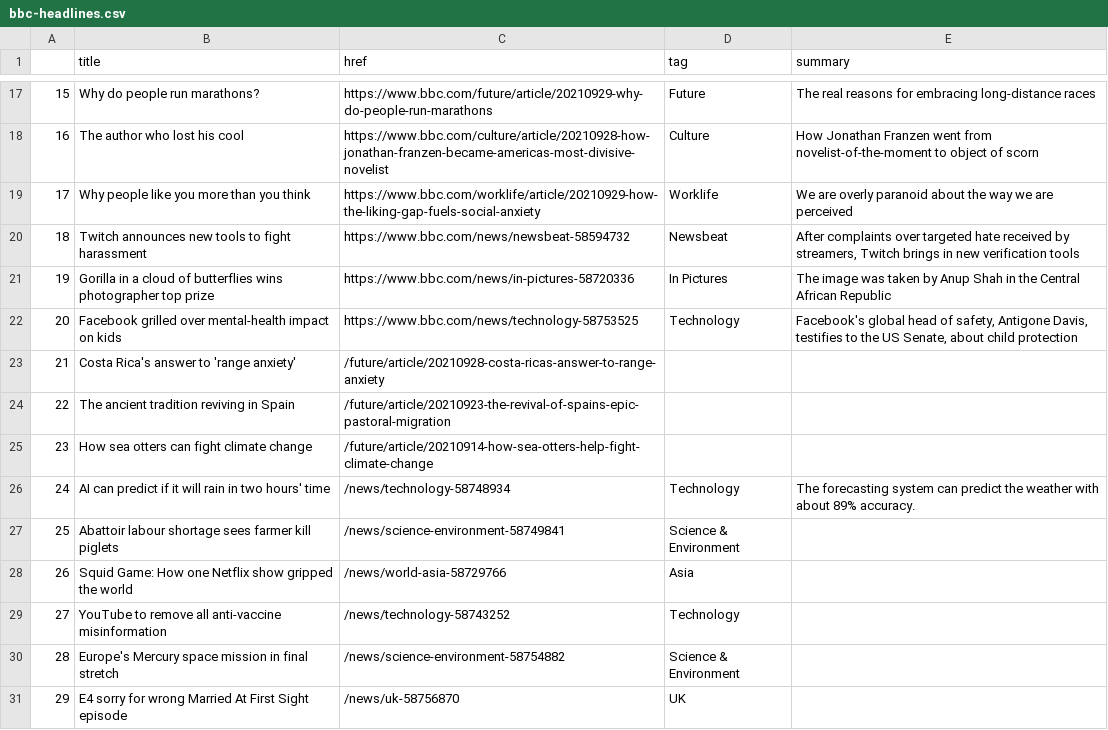
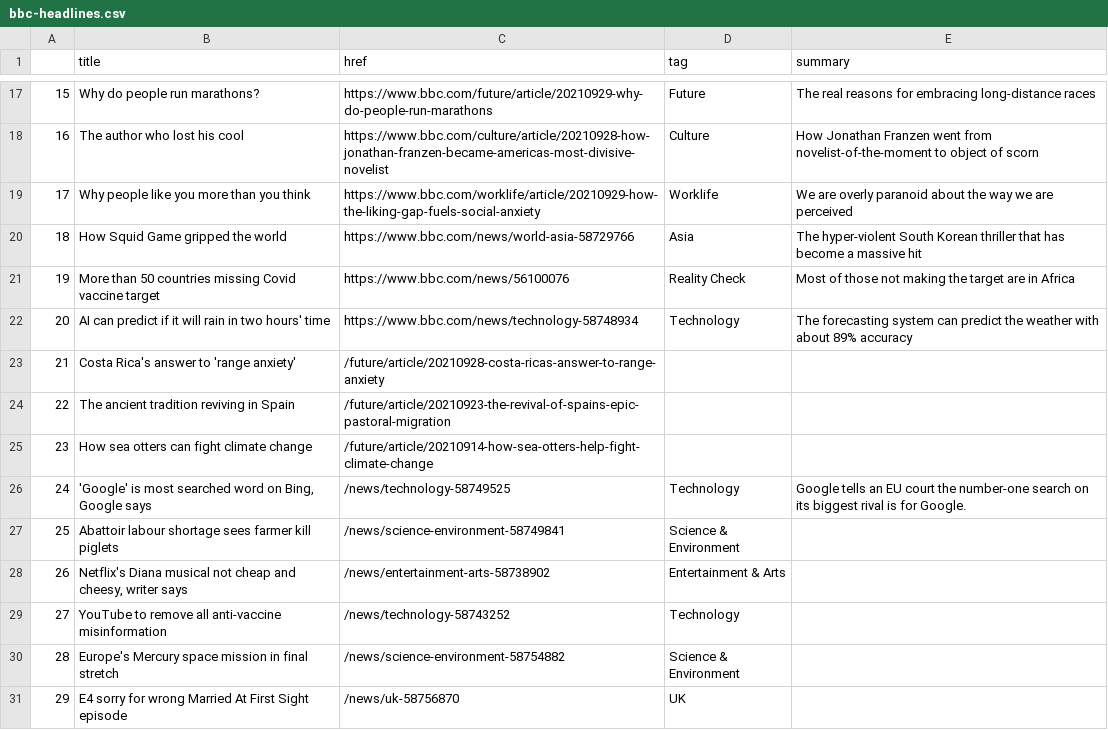
Before and after one commit to gbolduan/automatic-scraper, a CSV file: bbc-headlines.csv, drawn as a sheet; only a part is shown, gaps mark what is left out.

```diff
--- a/bbc-headlines.csv
+++ b/bbc-headlines.csv
@@ -19,5 +19,5 @@
 17,Why people like you more than you think,https://www.bbc.com/worklife/article/20210929-how-the-liking-gap-fuels-social-anxiety,Worklife,We are overly paranoid about the way we are perceived
-18,Twitch announces new tools to fight harassment,https://www.bbc.com/news/newsbeat-58594732,Newsbeat,"After complaints over targeted hate received by streamers, Twitch brings in new verification tools"
-19,Gorilla in a cloud of butterflies wins photographer top prize,https://www.bbc.com/news/in-pictures-58720336,In Pictures,The image was taken by Anup Shah in the Central African Republic
-20,Facebook grilled over mental-health impact on kids,https://www.bbc.com/news/technology-58753525,Technology,"Facebook's global head of safety, Antigone Davis, testifies to the US Senate, about child protection"
+18,How Squid Game gripped the world,https://www.bbc.com/news/world-asia-58729766,Asia,The hyper-violent South Korean thriller that has become a massive hit
+19,More than 50 countries missing Covid vaccine target,https://www.bbc.com/news/56100076,Reality Check,Most of those not making the target are in Africa
+20,AI can predict if it will rain in two hours' time,https://www.bbc.com/news/technology-58748934,Technology,The forecasting system can predict the weather with about 89% accuracy
 21,Costa Rica's answer to 'range anxiety',/future/article/20210928-costa-ricas-answer-to-range-anxiety,,
@@ -25,5 +25,5 @@
 23,How sea otters can fight climate change,/future/article/20210914-how-sea-otters-help-fight-climate-change,,
-24,AI can predict if it will rain in two hours' time,/news/technology-58748934,Technology,The forecasting system can predict the weather with about 89% accuracy.
+24,"'Google' is most searched word on Bing, Google says",/news/technology-58749525,Technology,Google tells an EU court the number-one search on its biggest rival is for Google.
 25,Abattoir labour shortage sees farmer kill piglets,/news/science-environment-58749841,Science & Environment,
-26,Squid Game: How one Netflix show gripped the world,/news/world-asia-58729766,Asia,
+26,"Netflix's Diana musical not cheap and cheesy, writer says",/news/entertainment-arts-58738902,Entertainment & Arts,
 27,YouTube to remove all anti-vaccine misinformation,/news/technology-58743252,Technology,
```
